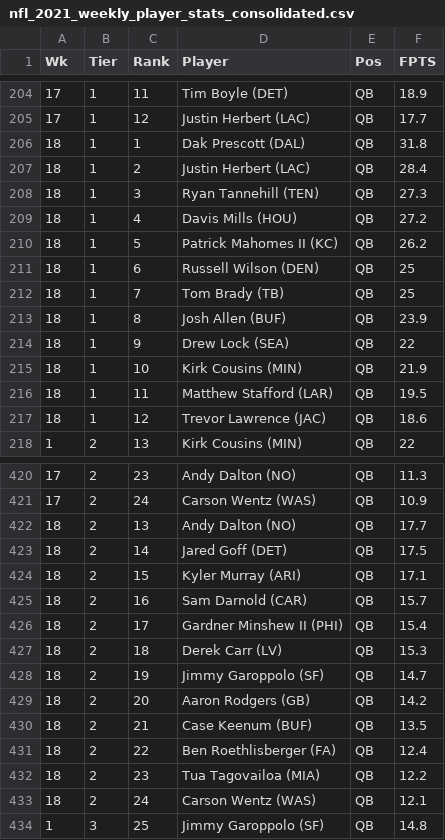
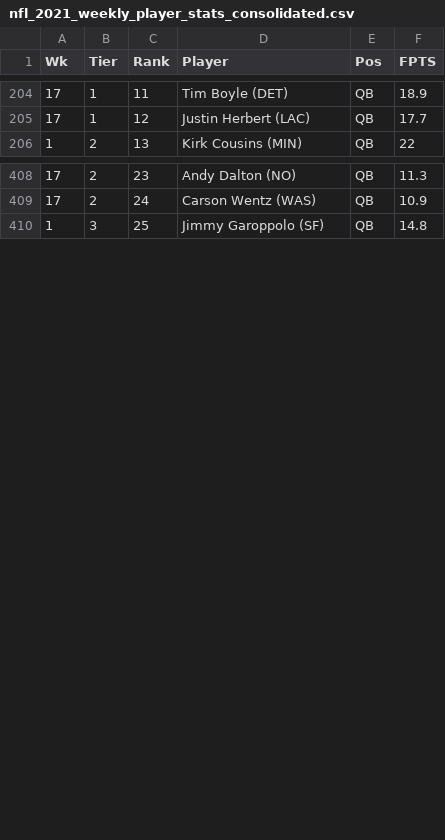
Before and after one commit to iceman1113/py-ffb-ranking-clusters, a CSV file: data/nfl_2021_weekly_player_stats_consolidated.csv, drawn as a sheet; only a part is shown, gaps mark what is left out; the diff covers the shown part only.

```diff
--- a/data/nfl_2021_weekly_player_stats_consolidated.csv
+++ b/data/nfl_2021_weekly_player_stats_consolidated.csv
@@ -205,14 +205,2 @@ Wk,Tier,Rank,Player,Pos,FPTS
 17,1,12,Justin Herbert (LAC),QB,17.7
-18,1,1,Dak Prescott (DAL),QB,31.8
-18,1,2,Justin Herbert (LAC),QB,28.4
-18,1,3,Ryan Tannehill (TEN),QB,27.3
-18,1,4,Davis Mills (HOU),QB,27.2
-18,1,5,Patrick Mahomes II (KC),QB,26.2
-18,1,6,Russell Wilson (DEN),QB,25
-18,1,7,Tom Brady (TB),QB,25
-18,1,8,Josh Allen (BUF),QB,23.9
-18,1,9,Drew Lock (SEA),QB,22
-18,1,10,Kirk Cousins (MIN),QB,21.9
-18,1,11,Matthew Stafford (LAR),QB,19.5
-18,1,12,Trevor Lawrence (JAC),QB,18.6
 1,2,13,Kirk Cousins (MIN),QB,22
@@ -421,14 +409,2 @@ Wk,Tier,Rank,Player,Pos,FPTS
 17,2,24,Carson Wentz (WAS),QB,10.9
-18,2,13,Andy Dalton (NO),QB,17.7
-18,2,14,Jared Goff (DET),QB,17.5
-18,2,15,Kyler Murray (ARI),QB,17.1
-18,2,16,Sam Darnold (CAR),QB,15.7
-18,2,17,Gardner Minshew II (PHI),QB,15.4
-18,2,18,Derek Carr (LV),QB,15.3
-18,2,19,Jimmy Garoppolo (SF),QB,14.7
-18,2,20,Aaron Rodgers (GB),QB,14.2
-18,2,21,Case Keenum (BUF),QB,13.5
-18,2,22,Ben Roethlisberger (FA),QB,12.4
-18,2,23,Tua Tagovailoa (MIA),QB,12.2
-18,2,24,Carson Wentz (WAS),QB,12.1
 1,3,25,Jimmy Garoppolo (SF),QB,14.8
```
Also changed, not shown: 6 removed rows elsewhere in this file, data/nfl_2021_weekly_player_stats.csv, 2 other files.
